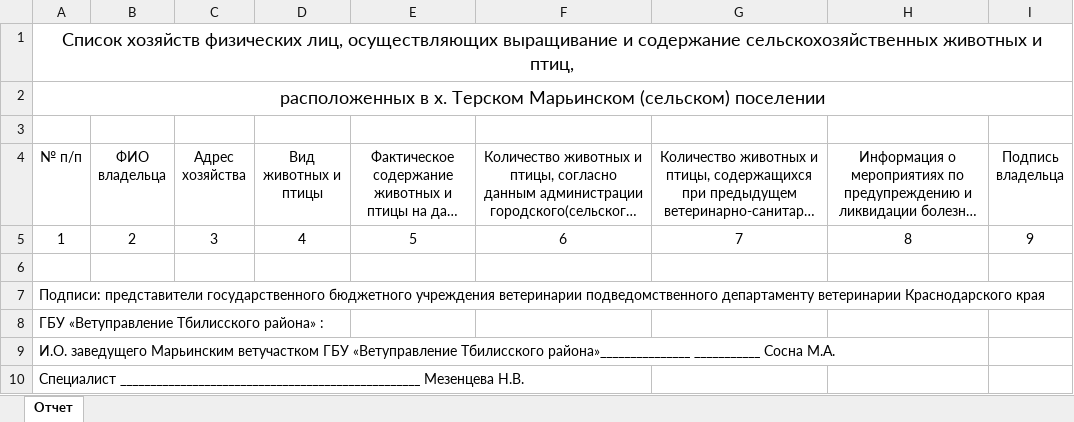
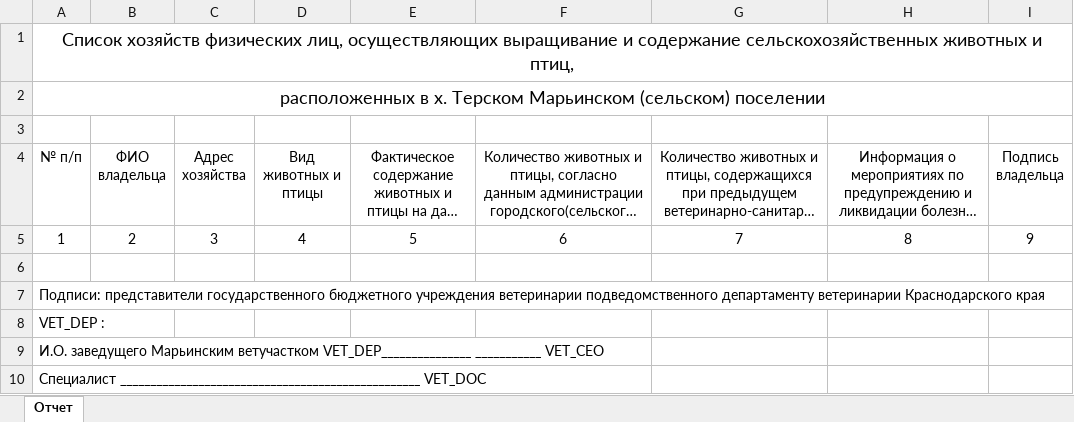
Before and after one commit to yuriiudodov/taurus-project, an Excel workbook: template.xlsx, sheet Отчет, drawn as a sheet; long unchanged cells end in …; values as stored, in another font and other column widths than the file's, no borders; the diff names each change by its address in the sheet, - before the commit and + after, or states it on an @@ line.

Commit message:
v2 template with placeholdrs

```diff
--- a/template.xlsx (sheet Отчет)
+++ b/template.xlsx (sheet Отчет)
-A8 (№ п/п): ГБУ «Ветуправление Тбилисского района» :
+A8 (№ п/п): VET_DEP :
-A9 (№ п/п): …Марьинским ветучастком ГБУ «Ветуправление Тбилисского района»_______________ ___________ Сосна М.А.
+A9 (№ п/п): …Марьинским ветучастком VET_DEP_______________ ___________ VET_CEO
-A10 (№ п/п): Специалист __________________________________________________ Мезенцева Н.В.
+A10 (№ п/п): Специалист __________________________________________________ VET_DOC
```
